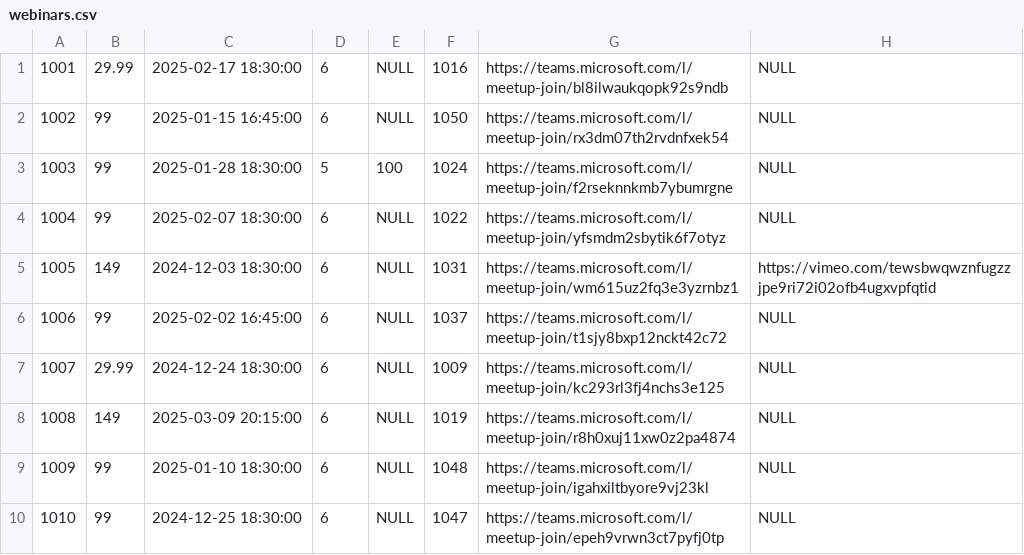
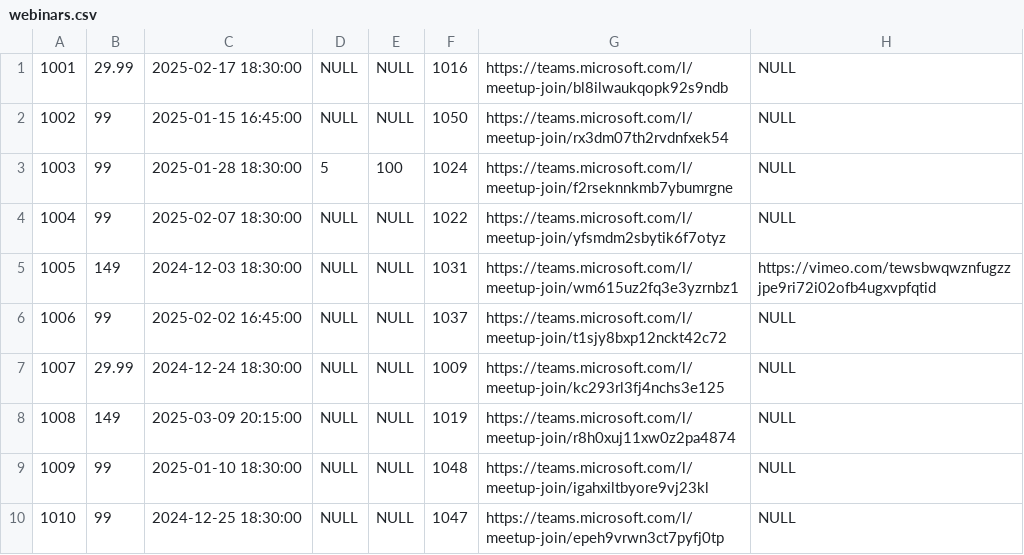
Before and after one commit to Filipmok-agh/Educational-Platform-Database, a CSV file: data/webinars.csv, drawn as a sheet.

Commit message:
Update webinars.csv

```diff
--- a/data/webinars.csv
+++ b/data/webinars.csv
@@ -1,10 +1,10 @@
-1001,29.99,2025-02-17 18:30:00,6,NULL,1016,https://teams.microsoft.com/l/meetup-join/bl8ilwaukqopk92s9ndb,NULL
-1002,99,2025-01-15 16:45:00,6,NULL,1050,https://teams.microsoft.com/l/meetup-join/rx3dm07th2rvdnfxek54,NULL
+1001,29.99,2025-02-17 18:30:00,NULL,NULL,1016,https://teams.microsoft.com/l/meetup-join/bl8ilwaukqopk92s9ndb,NULL
+1002,99,2025-01-15 16:45:00,NULL,NULL,1050,https://teams.microsoft.com/l/meetup-join/rx3dm07th2rvdnfxek54,NULL
 1003,99,2025-01-28 18:30:00,5,100,1024,https://teams.microsoft.com/l/meetup-join/f2rseknnkmb7ybumrgne,NULL
-1004,99,2025-02-07 18:30:00,6,NULL,1022,https://teams.microsoft.com/l/meetup-join/yfsmdm2sbytik6f7otyz,NULL
-1005,149,2024-12-03 18:30:00,6,NULL,1031,https://teams.microsoft.com/l/meetup-join/wm615uz2fq3e3yzrnbz1,https://vimeo.com/tewsbwqwznfugzzjpe9ri72i02ofb4ugxvpfqtid
-1006,99,2025-02-02 16:45:00,6,NULL,1037,https://teams.microsoft.com/l/meetup-join/t1sjy8bxp12nckt42c72,NULL
-1007,29.99,2024-12-24 18:30:00,6,NULL,1009,https://teams.microsoft.com/l/meetup-join/kc293rl3fj4nchs3e125,NULL
-1008,149,2025-03-09 20:15:00,6,NULL,1019,https://teams.microsoft.com/l/meetup-join/r8h0xuj11xw0z2pa4874,NULL
-1009,99,2025-01-10 18:30:00,6,NULL,1048,https://teams.microsoft.com/l/meetup-join/igahxiltbyore9vj23kl,NULL
-1010,99,2024-12-25 18:30:00,6,NULL,1047,https://teams.microsoft.com/l/meetup-join/epeh9vrwn3ct7pyfj0tp,NULL
+1004,99,2025-02-07 18:30:00,NULL,NULL,1022,https://teams.microsoft.com/l/meetup-join/yfsmdm2sbytik6f7otyz,NULL
+1005,149,2024-12-03 18:30:00,NULL,NULL,1031,https://teams.microsoft.com/l/meetup-join/wm615uz2fq3e3yzrnbz1,https://vimeo.com/tewsbwqwznfugzzjpe9ri72i02ofb4ugxvpfqtid
+1006,99,2025-02-02 16:45:00,NULL,NULL,1037,https://teams.microsoft.com/l/meetup-join/t1sjy8bxp12nckt42c72,NULL
+1007,29.99,2024-12-24 18:30:00,NULL,NULL,1009,https://teams.microsoft.com/l/meetup-join/kc293rl3fj4nchs3e125,NULL
+1008,149,2025-03-09 20:15:00,NULL,NULL,1019,https://teams.microsoft.com/l/meetup-join/r8h0xuj11xw0z2pa4874,NULL
+1009,99,2025-01-10 18:30:00,NULL,NULL,1048,https://teams.microsoft.com/l/meetup-join/igahxiltbyore9vj23kl,NULL
+1010,99,2024-12-25 18:30:00,NULL,NULL,1047,https://teams.microsoft.com/l/meetup-join/epeh9vrwn3ct7pyfj0tp,NULL
```
